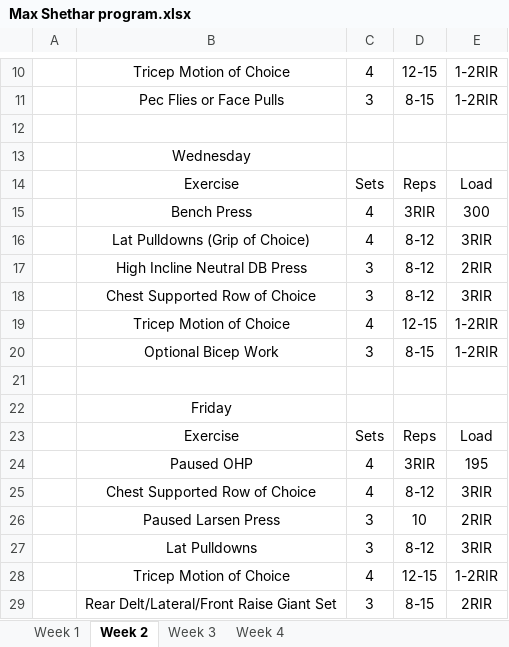
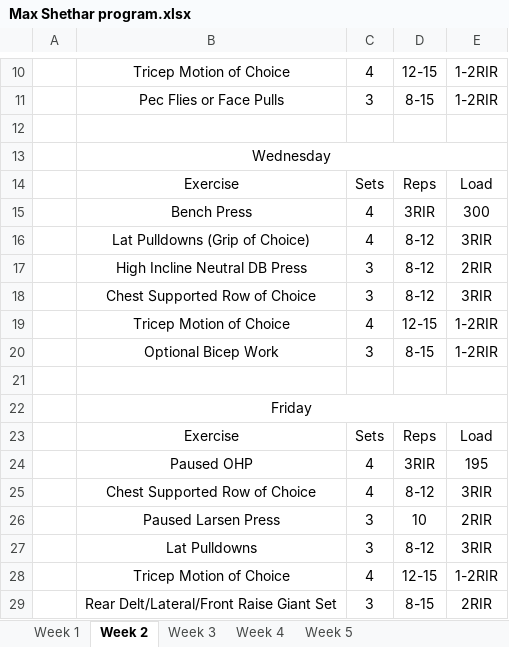
Before and after one commit to asoubh/lifting_programs, an Excel workbook: sam_training/program_output/Max Shethar program.xlsx, sheet Week 2, drawn as a sheet; only a part is shown, gaps mark what is left out; values as stored, in another font and other column widths than the file's, no borders; the diff names each change by its address in the sheet, - before the commit and + after, or states it on an @@ line.

Commit message:
add week 5 and fix format for strength sheets

```diff
--- a/sam_training/program_output/Max Shethar program.xlsx (sheet Week 2)
+++ b/sam_training/program_output/Max Shethar program.xlsx (sheet Week 2)
+sheet tab: Week 5
+B13:E13 merged
+B22:E22 merged
```
Also changed, not shown: sheet Week 3, sheet Week 4, sheet Week 1, 1 other file.
